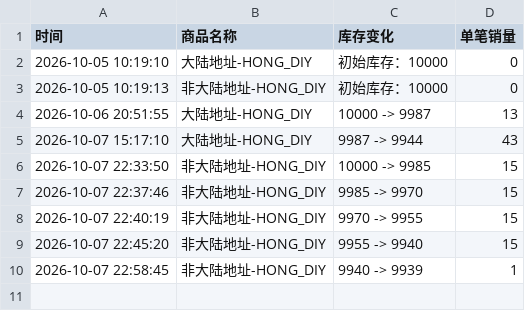
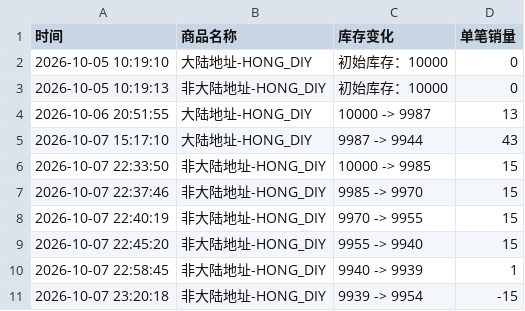
Before and after one commit to Juineii/pow_imini1007, a CSV file: HONG_DIY.csv, drawn as a sheet; the diff names each change by its address in the sheet, - before the commit and + after, or states it on an @@ line.

Commit message:
自动更新数据 2026-10-07 23:21:17

```diff
--- a/HONG_DIY.csv
+++ b/HONG_DIY.csv
+row 11: 2026-10-07 23:20:18 | 非大陆地址-HONG_DIY | 9939 -> 9954 | -15
```
